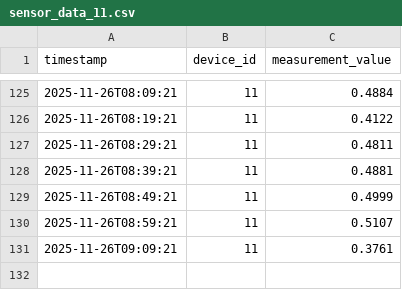
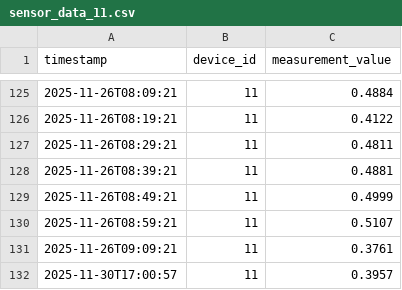
Before and after one commit to violetahoza/Energy-Management-System, a CSV file: device-data-simulator/sensor_data/sensor_data_11.csv, drawn as a sheet; only a part is shown, gaps mark what is left out; the diff names each change by its address in the sheet, - before the commit and + after, or states it on an @@ line.

```diff
--- a/device-data-simulator/sensor_data/sensor_data_11.csv
+++ b/device-data-simulator/sensor_data/sensor_data_11.csv
+row 132: 2025-11-30T17:00:57 | 11 | 0.3957
```
Also changed, not shown: device-data-simulator/sensor_data/sensor_data_1.csv, device-data-simulator/sensor_data/sensor_data_10.csv, 28 other files.
